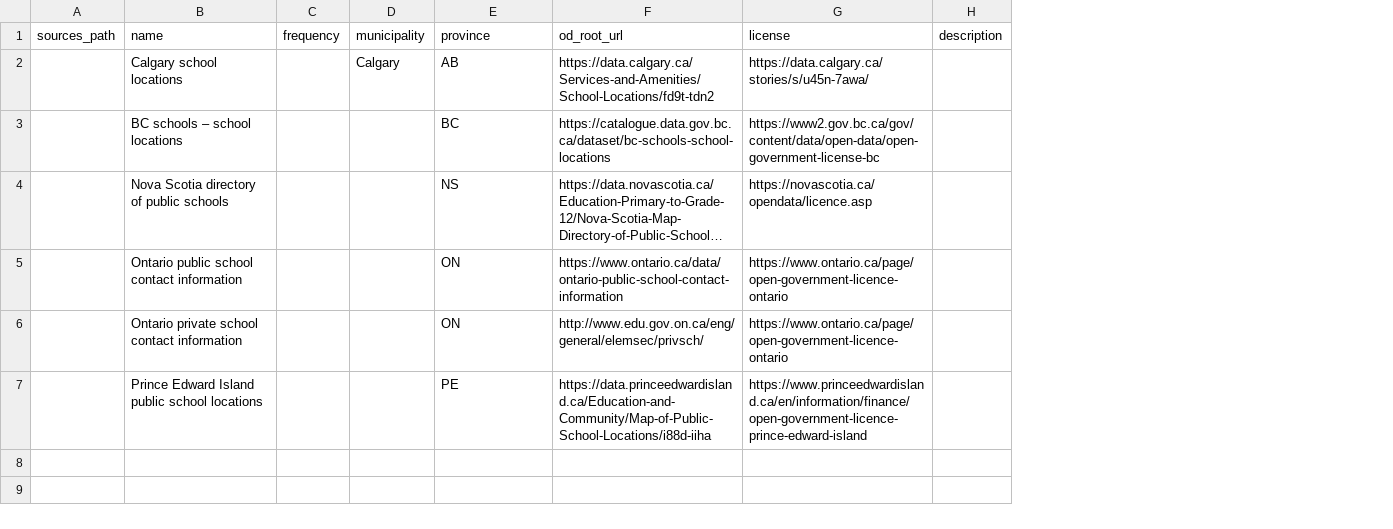
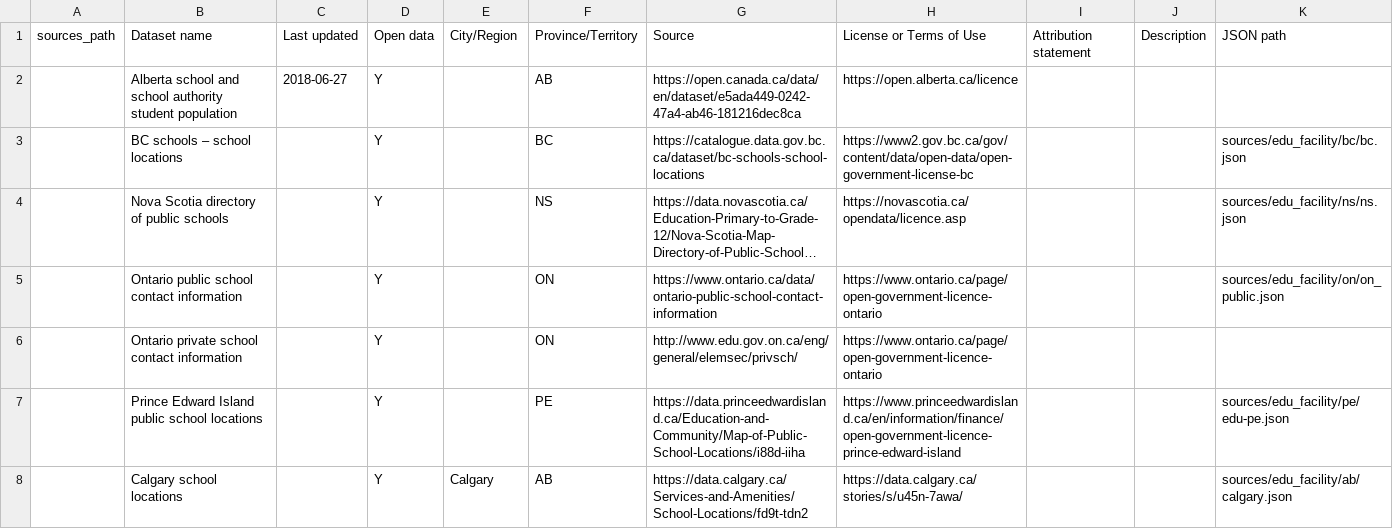
Before and after one commit to CSBP-CPSE/OpenTabulate, a CSV file: sources/edu_facility-sources.csv, drawn as a sheet; long unchanged cells end in …; removed rows and columns are numbered as before the commit, all else as after; the diff names each change by its address in the sheet, - before the commit and + after, or states it on an @@ line.

Commit message:
updated sources
The source CSV files were updated and a few source files have
been changed.

```diff
--- a/sources/edu_facility-sources.csv
+++ b/sources/edu_facility-sources.csv
-column C, empty
+column C, empty
+column D, rows 3-7: all Y
-column H, empty
+column I, empty
+column J, empty
+column K, rows 3-7: sources/edu_facility/bc/bc.json | sources/edu_facility/ns/ns.json | sources/edu_facility/on/on_public.json |  | sources/edu_facility/pe/edu-pe.json
-row 1: sources_path | name | frequency | municipality | province | od_root_url | license | description
+row 1: sources_path | Dataset name | Last updated | Open data | City/Region | Province/Territory | Source | License or Terms of Use | Attribution statement | Description | JSON path
+row 2:  | Alberta school and school authority student population | 2018-06-27 | Y |  | AB | https://open.canada.ca/data/en/dataset/e5ada449-0242-47a4-ab46-181216dec8ca | https://open.alberta.ca/licence
@@ row 2 moved to row 8: Calgary school locations @@
```
Also changed, not shown: sources/business-sources.csv, 16 other files.
